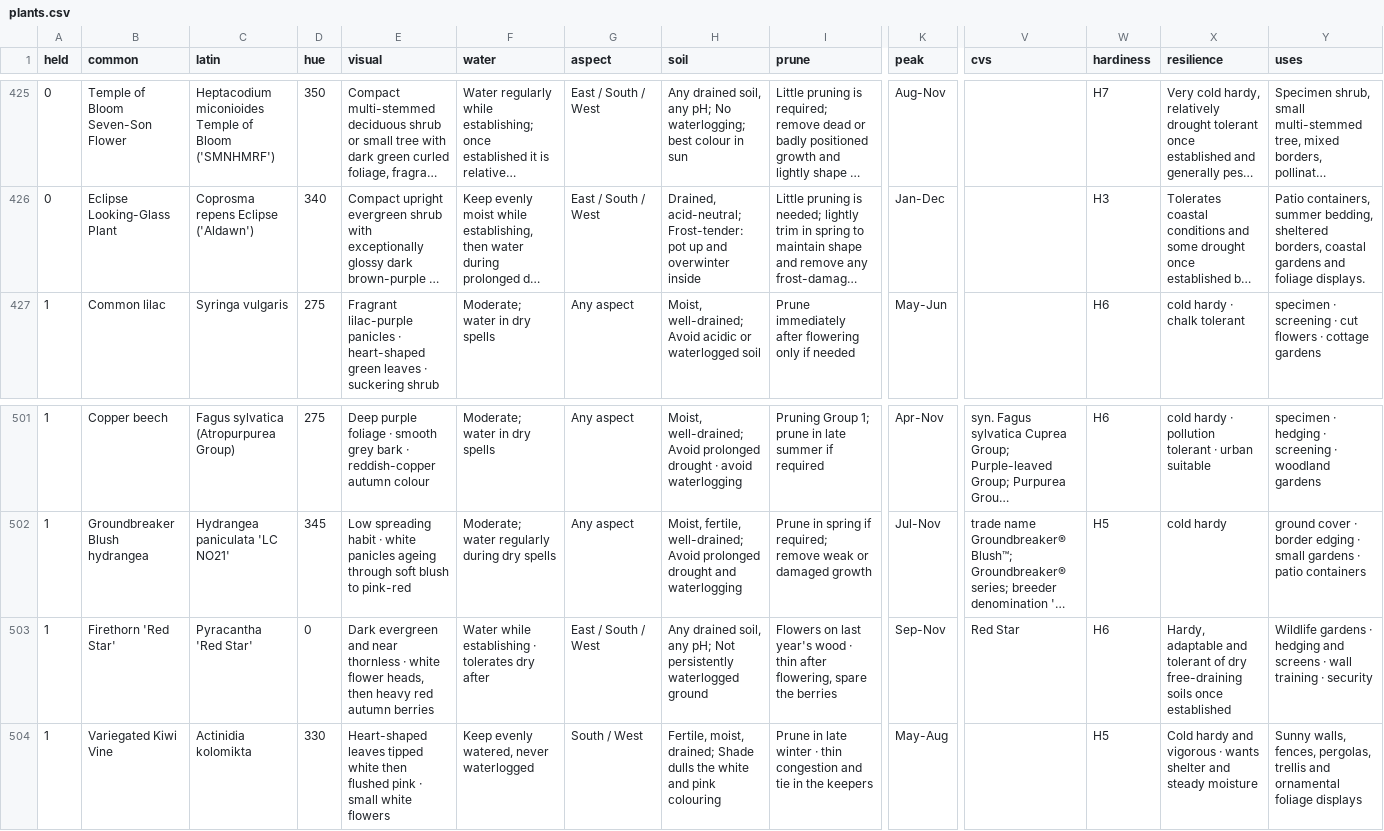
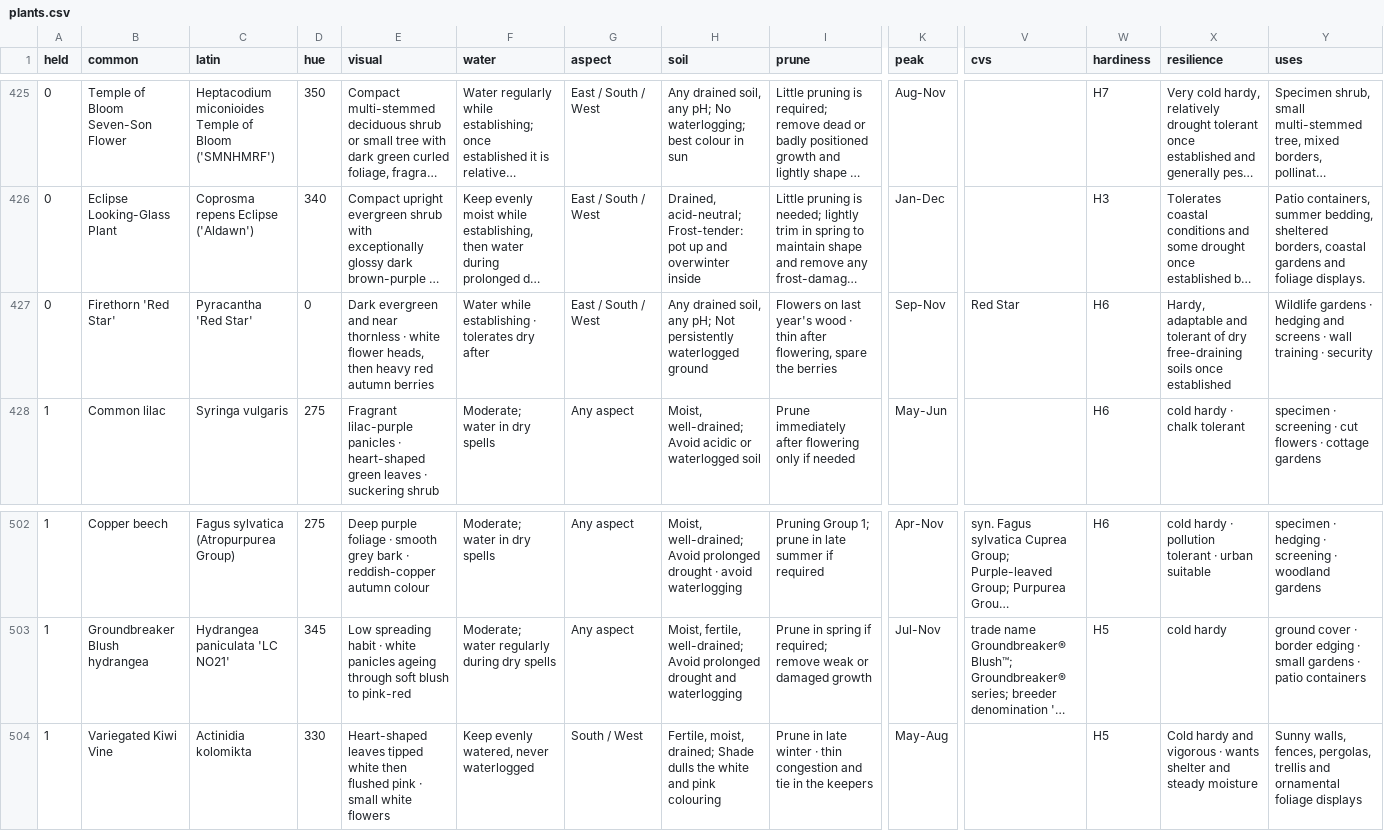
Before and after one commit to oscarhurman39-sys/Timber, a CSV file: plants.csv, drawn as a sheet; only a part is shown, gaps mark what is left out; long unchanged cells end in …; removed rows and columns are numbered as before the commit, all else as after; rows hold the shown columns only; the diff names each change by its address in the sheet, - before the commit and + after, or states it on an @@ line.

```diff
--- a/plants.csv
+++ b/plants.csv
+row 427: 0 | Firethorn 'Red Star' | Pyracantha 'Red Star' | 0 | Dark evergreen and near thornless · white flower heads, then heavy red autumn berries | Water while establishing · tolerates dry after | East / South / West | Any drained soil, any pH; Not persistently waterlogged ground | Flowers on last year's wood · thin after flowering, spare the berries | Sep-Nov | Red Star | H6 | Hardy, adaptable and tolerant of dry free-draining soils once established | Wildlife gardens · hedging and screens · wall training · security
-row 503: 1 | Firethorn 'Red Star' | Pyracantha 'Red Star' | 0 | Dark evergreen and near thornless · white flower heads, then heavy red autumn berries | Water while establishing · tolerates dry after | East / South / West | Any drained soil, any pH; Not persistently waterlogged ground | Flowers on last year's wood · thin after flowering, spare the berries | Sep-Nov | Red Star | H6 | Hardy, adaptable and tolerant of dry free-draining soils once established | Wildlife gardens · hedging and screens · wall training · security
```
Also changed, not shown: 7 other files.
